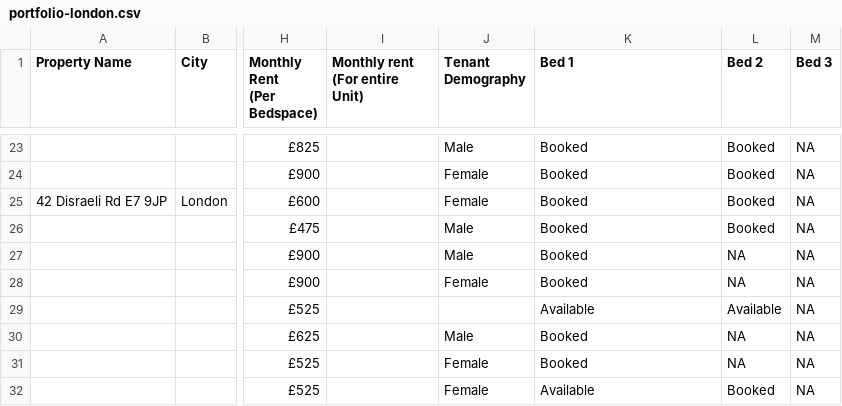
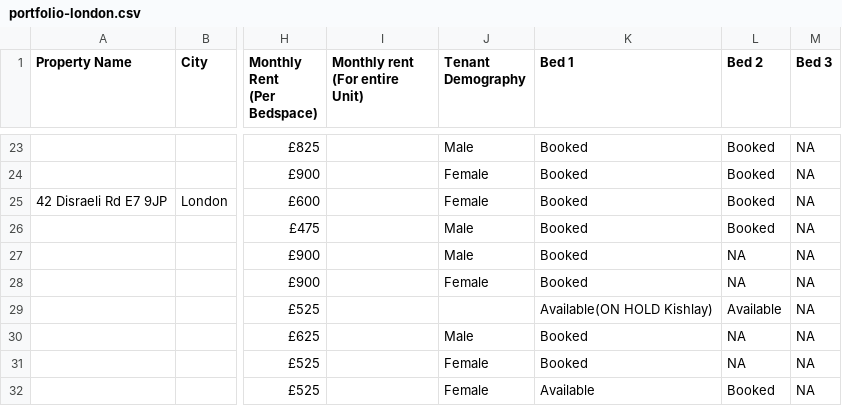
Before and after one commit to shayshankr/acomodo-map, a CSV file: data/portfolio-london.csv, drawn as a sheet; only a part is shown, gaps mark what is left out; the diff names each change by its address in the sheet, - before the commit and + after, or states it on an @@ line.

```diff
--- a/data/portfolio-london.csv
+++ b/data/portfolio-london.csv
-K29 (Bed 1): Available
+K29 (Bed 1): Available(ON HOLD Kishlay)
```
Also changed, not shown: data/portfolio.csv, 1 other file.
